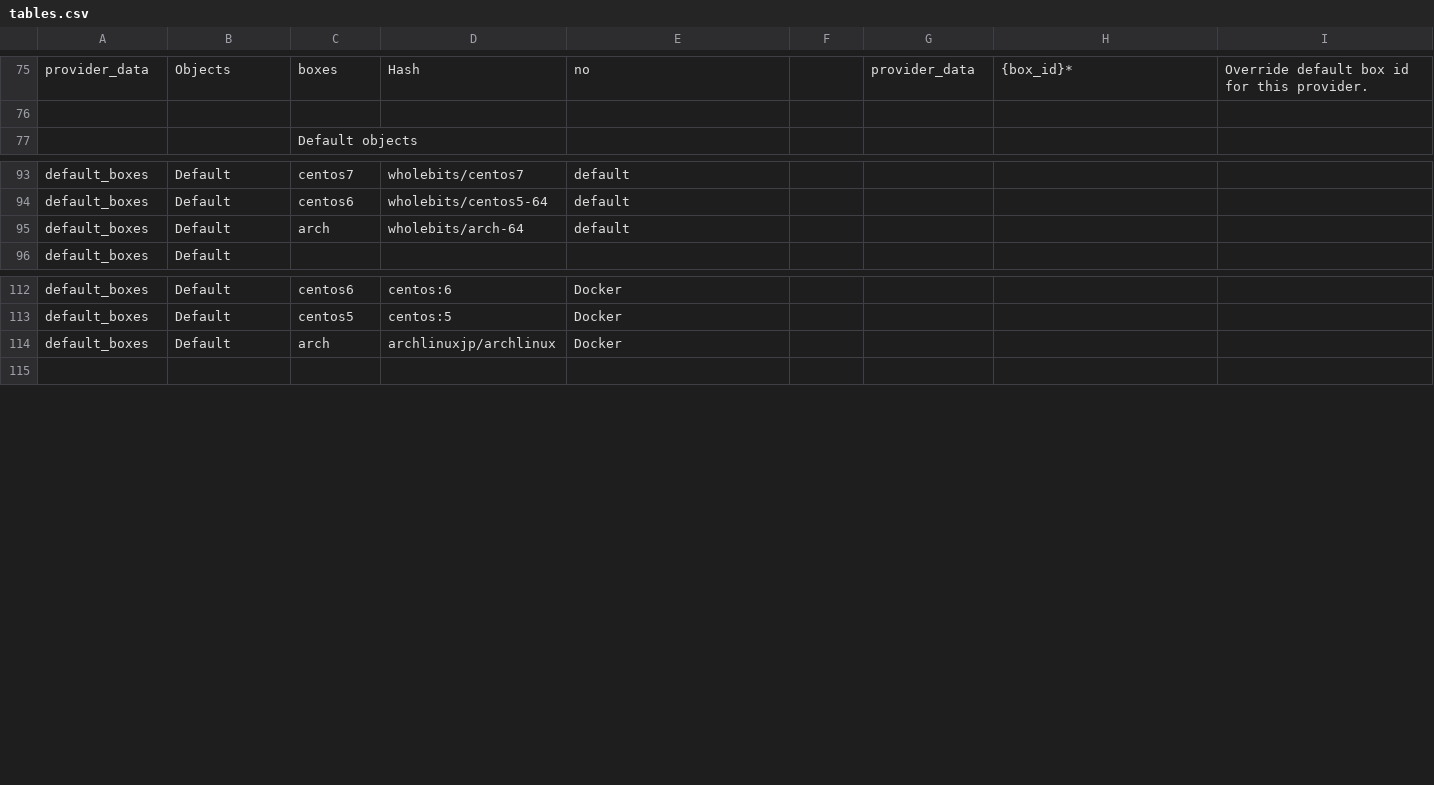
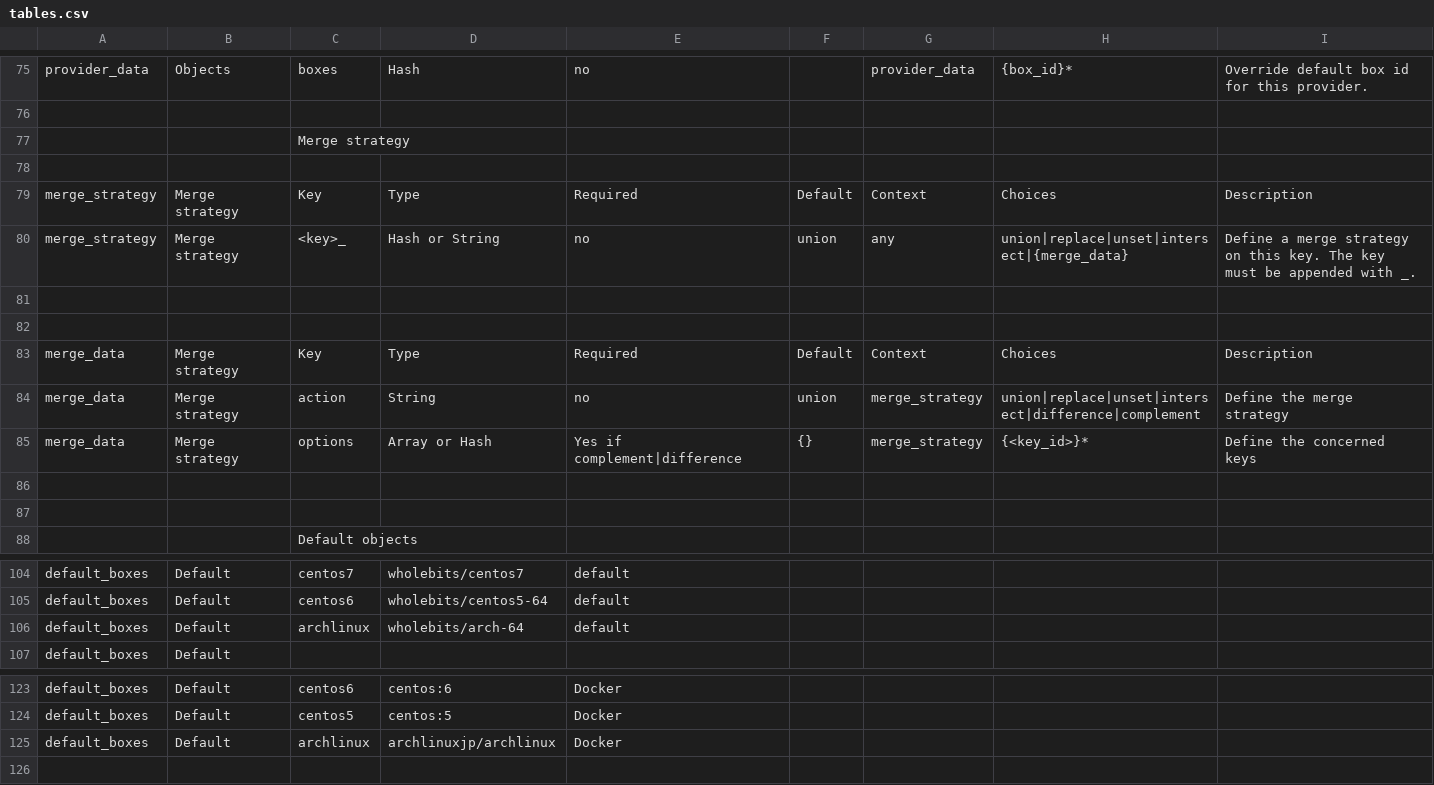
Before and after one commit to mrjk/easy-vagrant, a CSV file: docs/gen/tables.csv, drawn as a sheet; only a part is shown, gaps mark what is left out.

Commit message:
Docs: Add merge strategies to the documentation

```diff
--- a/docs/gen/tables.csv
+++ b/docs/gen/tables.csv
@@ -76,2 +76,13 @@ provider_data,Objects,boxes,Hash,no,,provider_data,{box_id}*,Override default bo
 ,,,,,,,,
+,,Merge strategy,,,,,,
+,,,,,,,,
+merge_strategy,Merge strategy,Key,Type,Required,Default,Context,Choices,Description
+merge_strategy,Merge strategy,<key>_,Hash or String,no,union,any,union|replace|unset|intersect|{merge_data},Define a merge strategy on this key. The key must be appended with _.
+,,,,,,,,
+,,,,,,,,
+merge_data,Merge strategy,Key,Type,Required,Default,Context,Choices,Description
+merge_data,Merge strategy,action,String,no,union,merge_strategy,union|replace|unset|intersect|difference|complement,Define the merge strategy
+merge_data,Merge strategy,options,Array or Hash,Yes if complement|difference,{},merge_strategy,{<key_id>}*,Define the concerned keys
+,,,,,,,,
+,,,,,,,,
 ,,Default objects,,,,,,
@@ -94,3 +105,3 @@ default_boxes,Default,centos7,wholebits/centos7,default,,,,
 default_boxes,Default,centos6,wholebits/centos5-64,default,,,,
-default_boxes,Default,arch,wholebits/arch-64,default,,,,
+default_boxes,Default,archlinux,wholebits/arch-64,default,,,,
 default_boxes,Default,,,,,,,
@@ -113,3 +124,3 @@ default_boxes,Default,centos6,centos:6,Docker,,,,
 default_boxes,Default,centos5,centos:5,Docker,,,,
-default_boxes,Default,arch,archlinuxjp/archlinux,Docker,,,,
+default_boxes,Default,archlinux,archlinuxjp/archlinux,Docker,,,,
 ,,,,,,,,
```
Also changed, not shown: 1 other file.
